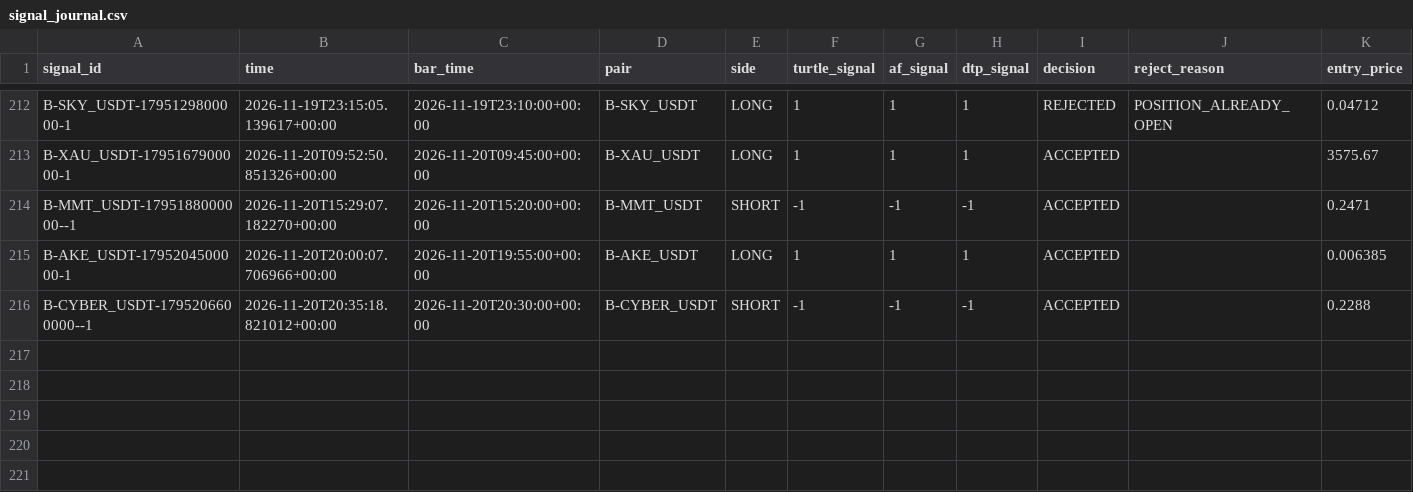
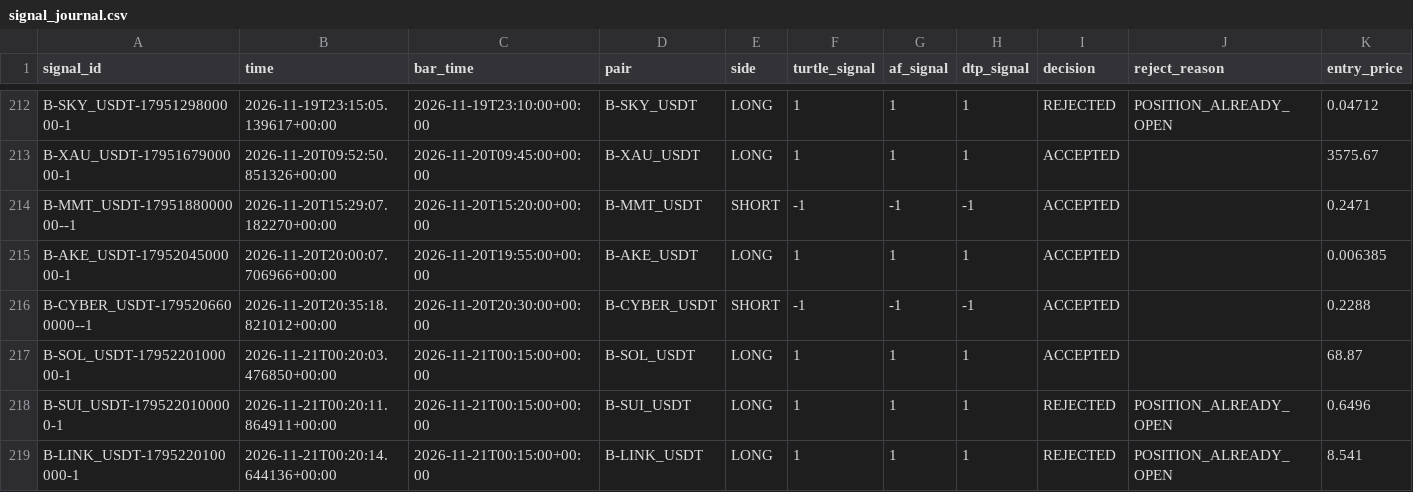
Before and after one commit to harnepal-hub/AMTE-Self-Evolving-Intraday-Trading-Engine, a CSV file: data/paper_3strategy/signal_journal.csv, drawn as a sheet; only a part is shown, gaps mark what is left out; rows hold the shown columns only; the diff names each change by its address in the sheet, - before the commit and + after, or states it on an @@ line.

```diff
--- a/data/paper_3strategy/signal_journal.csv
+++ b/data/paper_3strategy/signal_journal.csv
+row 217: B-SOL_USDT-1795220100000-1 | 2026-11-21T00:20:03.476850+00:00 | 2026-11-21T00:15:00+00:00 | B-SOL_USDT | LONG | 1 | 1 | 1 | ACCEPTED |  | 68.87
+row 218: B-SUI_USDT-1795220100000-1 | 2026-11-21T00:20:11.864911+00:00 | 2026-11-21T00:15:00+00:00 | B-SUI_USDT | LONG | 1 | 1 | 1 | REJECTED | POSITION_ALREADY_OPEN | 0.6496
+row 219: B-LINK_USDT-1795220100000-1 | 2026-11-21T00:20:14.644136+00:00 | 2026-11-21T00:15:00+00:00 | B-LINK_USDT | LONG | 1 | 1 | 1 | REJECTED | POSITION_ALREADY_OPEN | 8.541
```
Also changed, not shown: 12 other files.
